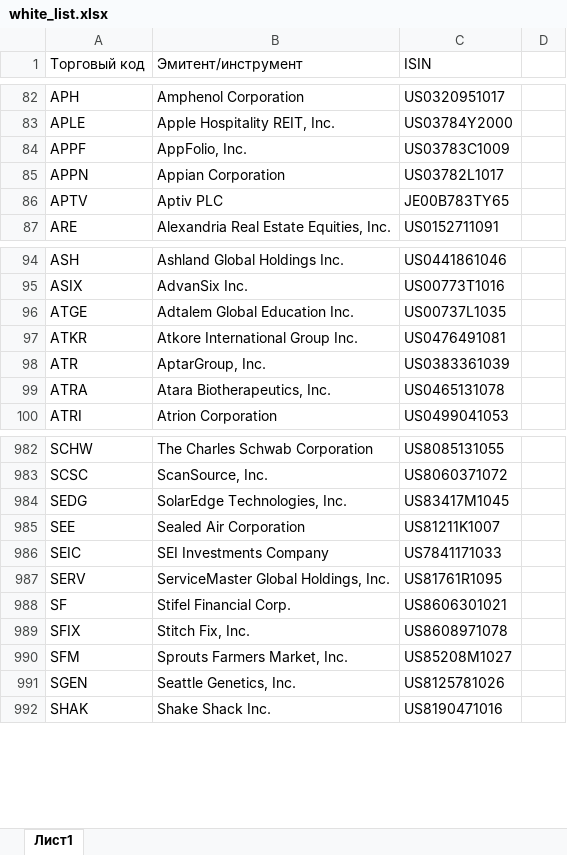
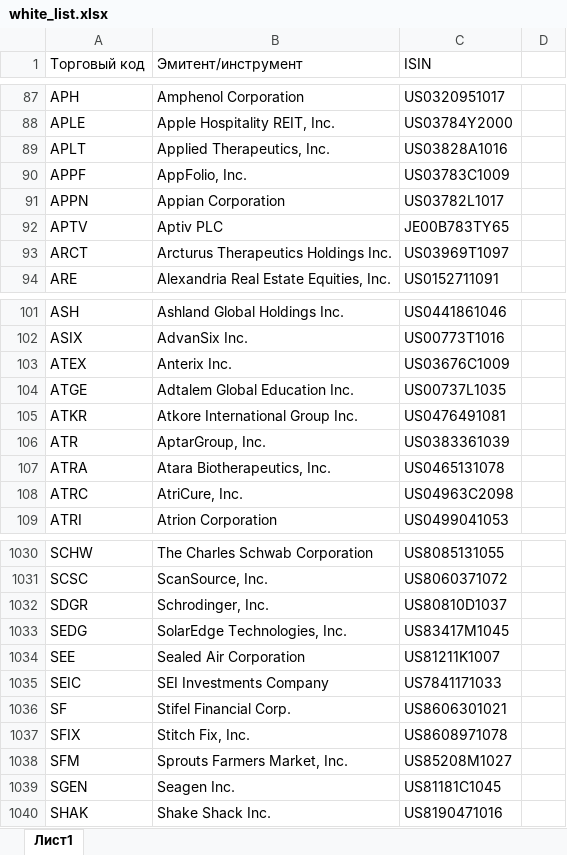
Before and after one commit to black-boomerang/finance-bot, an Excel workbook: resources/white_list.xlsx, sheet Лист1, drawn as a sheet; only a part is shown, gaps mark what is left out; values as stored, in another font and other column widths than the file's, no cell formats; removed rows and columns are numbered as before the commit, all else as after; the diff covers the shown part only; the diff names each change by its address in the sheet, - before the commit and + after, or states it on an @@ line.

```diff
--- a/resources/white_list.xlsx (sheet Лист1)
+++ b/resources/white_list.xlsx (sheet Лист1)
+row 89: APLT | Applied Therapeutics, Inc. | US03828A1016
+row 93: ARCT | Arcturus Therapeutics Holdings Inc. | US03969T1097
+row 103: ATEX | Anterix Inc. | US03676C1009
+row 108: ATRC | AtriCure, Inc. | US04963C2098
+row 1032: SDGR | Schrodinger, Inc. | US80810D1037
-row 987: SERV | ServiceMaster Global Holdings, Inc. | US81761R1095
-B1039 (Эмитент/инструмент): Seattle Genetics, Inc.
+B1039 (Эмитент/инструмент): Seagen Inc.
-C1039 (ISIN): US8125781026
+C1039 (ISIN): US81181C1045
```
Also changed, not shown: 65 added rows, 6 removed rows and 5 edited cells elsewhere in this sheet, cell formats, 13 other files.
